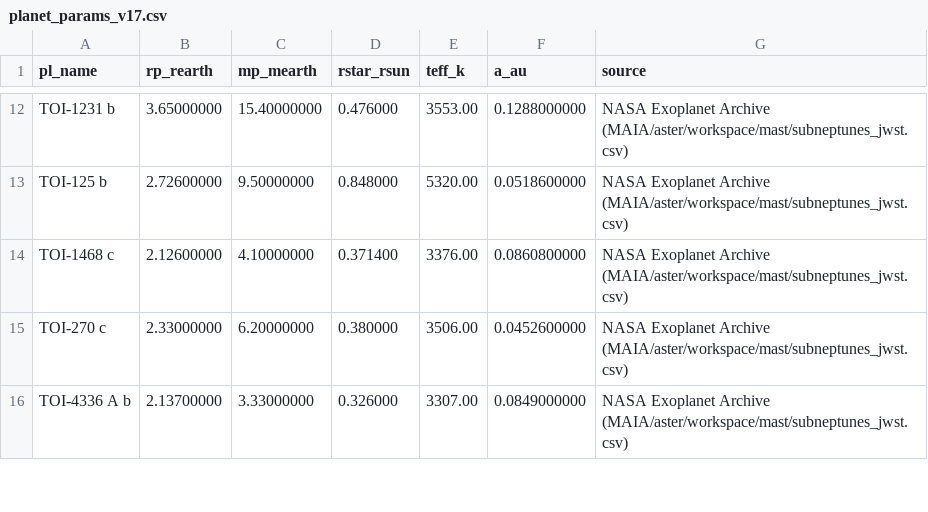
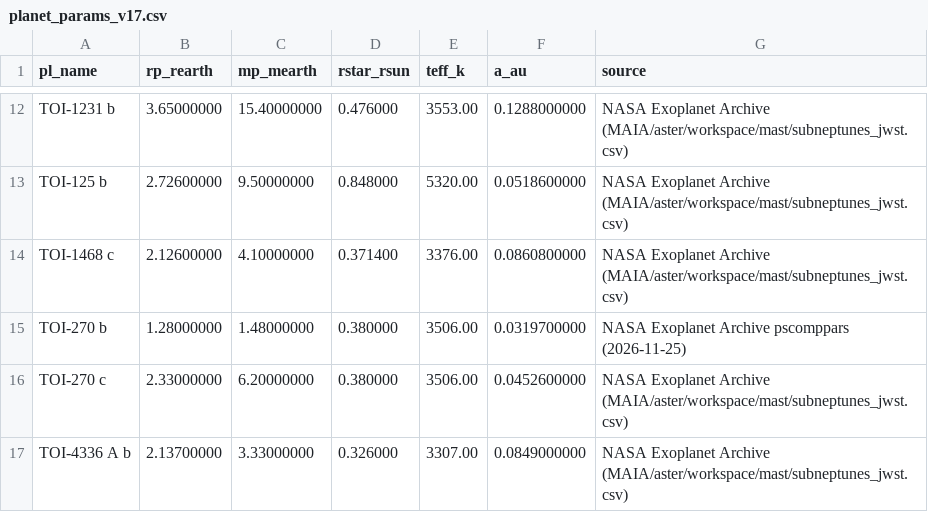
Before and after one commit to wasnaqvi/maiea, a CSV file: scripts/patchwork/planet_params_v17.csv, drawn as a sheet; only a part is shown, gaps mark what is left out; the diff names each change by its address in the sheet, - before the commit and + after, or states it on an @@ line.

Commit message:
Run PLATON retrievals across the Patchwork survey
retrieve_patchwork.py gains a flat featureless null (cloud deck at the
top of PLATON's grid), saves posterior.npz and models.npz for plotting off
Fir, records prior ranges, and takes --n-eff for slow free retrievals.
The sbatch runs flat, eq and free in sequence on one H100 and checks the
GPU first (node fc10512 failed JAX start-up with CUDA OOM).

submit_platon_survey.sh submits every planet with a combined spectrum and
a parameter row, holding TOI-125 c and TOI-561 b, which fail verify_fits.
collect_platon_survey.py builds the survey table (ln B against flat with
Benneke & Seager sigma, logZ, C/O, mu, NRS2 offset, error excess, and
prior-shaped parameter flags) and three figures: spectra atlas,
posteriors, and mu against T_eq. write_priors.py backfills priors.

Adds TOI-270 b to planet_params_v17.csv (archive pscomppars).

```diff
--- a/scripts/patchwork/planet_params_v17.csv
+++ b/scripts/patchwork/planet_params_v17.csv
+row 15: TOI-270 b | 1.28000000 | 1.48000000 | 0.380000 | 3506.00 | 0.0319700000 | NASA Exoplanet Archive pscomppars (2026-11-25)
```
Also changed, not shown: 7 other files.
